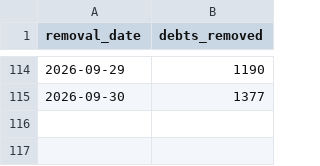
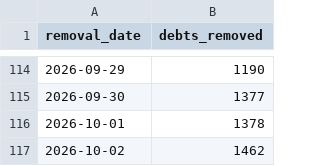
Before and after one commit to celina-nanbara/klarna-it-outbound-dialing, a CSV file: q10_removals.csv, drawn as a sheet; only a part is shown, gaps mark what is left out; the diff names each change by its address in the sheet, - before the commit and + after, or states it on an @@ line.

Commit message:
Update q10_removals.csv

```diff
--- a/q10_removals.csv
+++ b/q10_removals.csv
+row 116: 2026-10-01 | 1378
+row 117: 2026-10-02 | 1462
```
